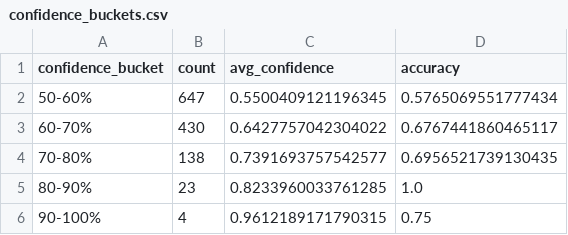
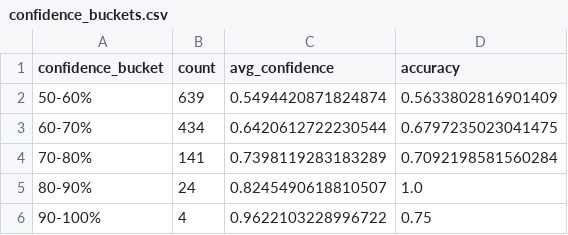
Before and after one commit to ArjunAdelaide/UFC-Fight-Predictor, a CSV file: outputs/confidence_buckets.csv, drawn as a sheet.

```diff
--- a/outputs/confidence_buckets.csv
+++ b/outputs/confidence_buckets.csv
@@ -1,6 +1,6 @@
 confidence_bucket,count,avg_confidence,accuracy
-50-60%,647,0.5500409121196345,0.5765069551777434
-60-70%,430,0.6427757042304022,0.6767441860465117
-70-80%,138,0.7391693757542577,0.6956521739130435
-80-90%,23,0.8233960033761285,1.0
-90-100%,4,0.9612189171790315,0.75
+50-60%,639,0.5494420871824874,0.5633802816901409
+60-70%,434,0.6420612722230544,0.6797235023041475
+70-80%,141,0.7398119283183289,0.7092198581560284
+80-90%,24,0.8245490618810507,1.0
+90-100%,4,0.9622103228996722,0.75
```
Also changed, not shown: outputs/baseline_coefficients.csv, outputs/baseline_metrics.csv, 11 other files.
